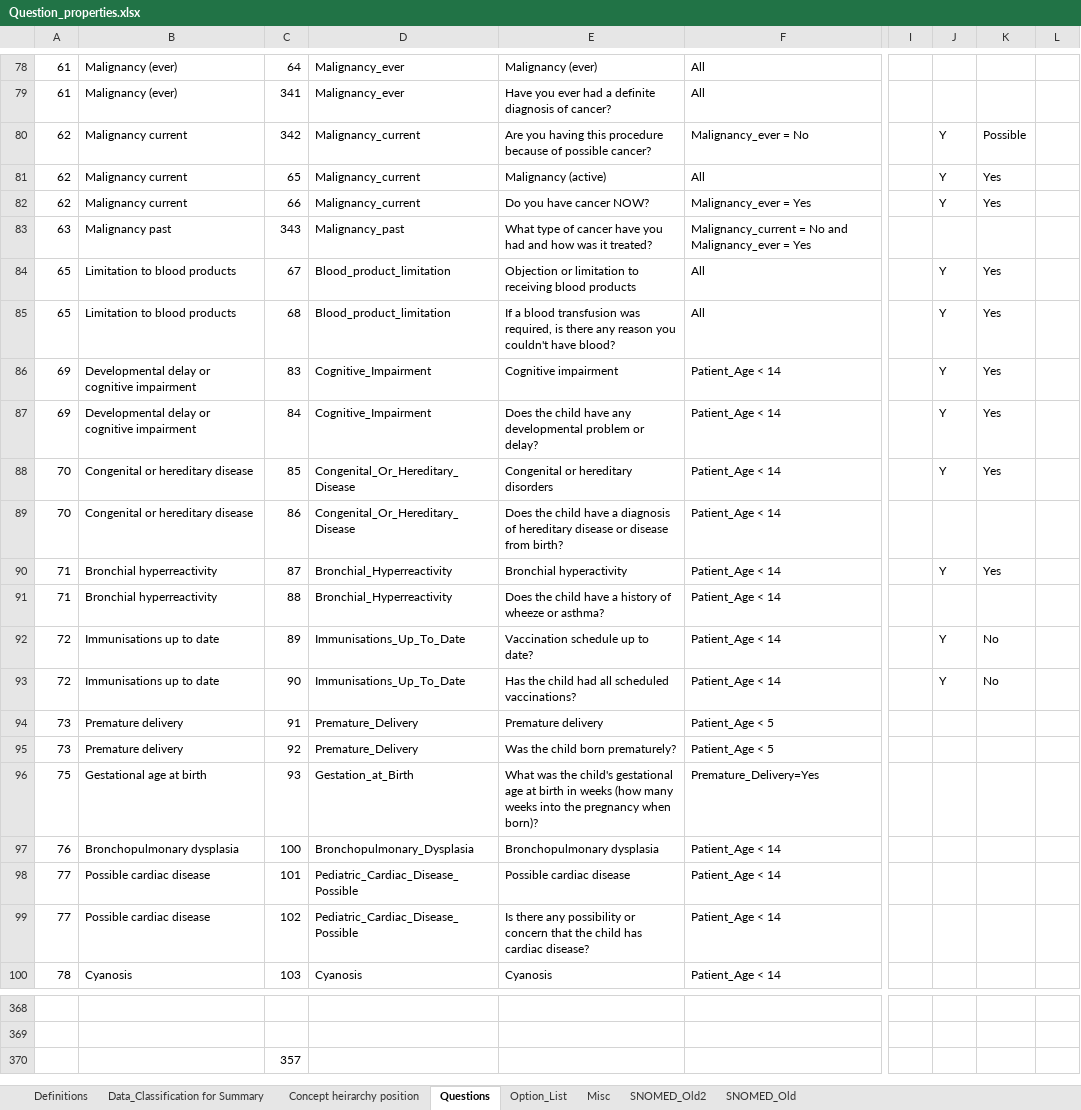
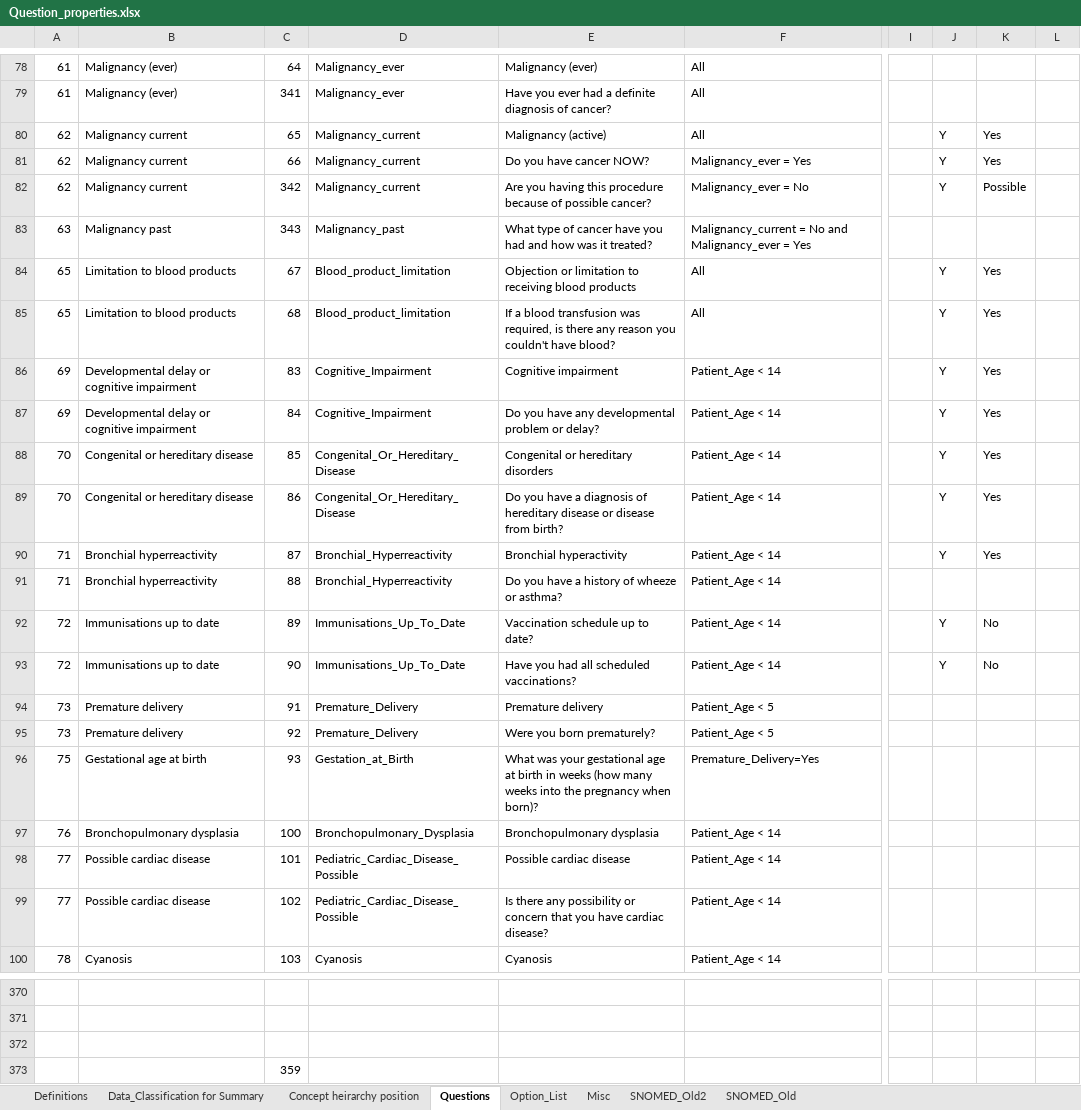
Before and after one commit to dbelavy/periop_open, an Excel workbook: spreadsheet/Question_properties.xlsx, sheet Questions, drawn as a sheet; only a part is shown, gaps mark what is left out; values as stored, in another font and other column widths than the file's, no borders; charts and pictures not drawn; addresses are those after the commit; rows hold the shown columns only; the diff covers the shown part only; the diff names each change by its address in the sheet, - before the commit and + after, or states it on an @@ line.

Commit message:
Questions changed

```diff
--- a/spreadsheet/Question_properties.xlsx (sheet Questions)
+++ b/spreadsheet/Question_properties.xlsx (sheet Questions)
@@ row 80 moved to row 82: 62 @@
-E87: Does the child have any…
+E87: Do you have any…
-E89: Does the child have a…
+E89: Do you have a…
-J89: (empty)
+J89: Y
-K89: (empty)
+K89: Yes
-E91: Does the child have a…
+E91: Do you have a…
-E93: Has the child had all scheduled vaccinations?
+E93: Have you had all scheduled vaccinations?
-E95: Was the child born prematurely?
+E95: Were you born prematurely?
-E96: What was the child's gestational age…
+E96: What was your gestational age…
-E99: …concern that the child has cardiac disease?
+E99: …concern that you have cardiac disease?
+row 372: (empty)
-C373: 357
+C373: 359
```
Also changed, not shown: 2 added rows, 6 moved rows and 13 edited cells elsewhere in this sheet, sheet Option_List, formulas that keep their value.
